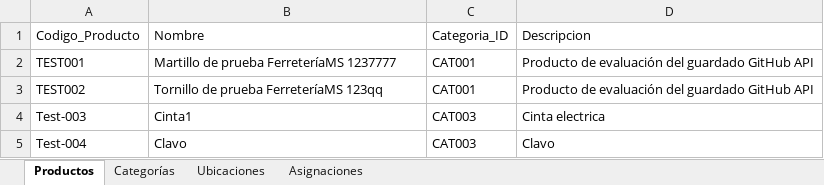
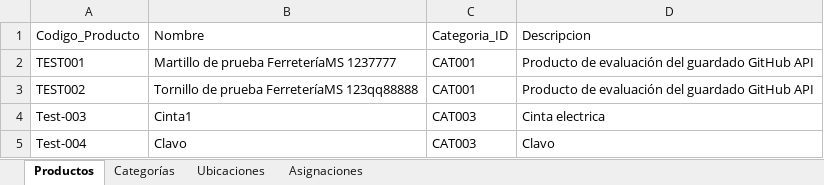
Before and after one commit to JunyMSAI/FerreteriaMS, an Excel workbook: 03_Aplicacion/inventario.xlsx, sheet Productos, drawn as a sheet; values as stored, in another font and other column widths than the file's, no borders; the diff names each change by its address in the sheet, - before the commit and + after, or states it on an @@ line.

Commit message:
Actualización administrativa de inventario.xlsx (FerreteríaMS v0)

```diff
--- a/03_Aplicacion/inventario.xlsx (sheet Productos)
+++ b/03_Aplicacion/inventario.xlsx (sheet Productos)
-B3: Tornillo de prueba FerreteríaMS 123qq
+B3: Tornillo de prueba FerreteríaMS 123qq88888
```
Also changed, not shown: sheet Asignaciones.
